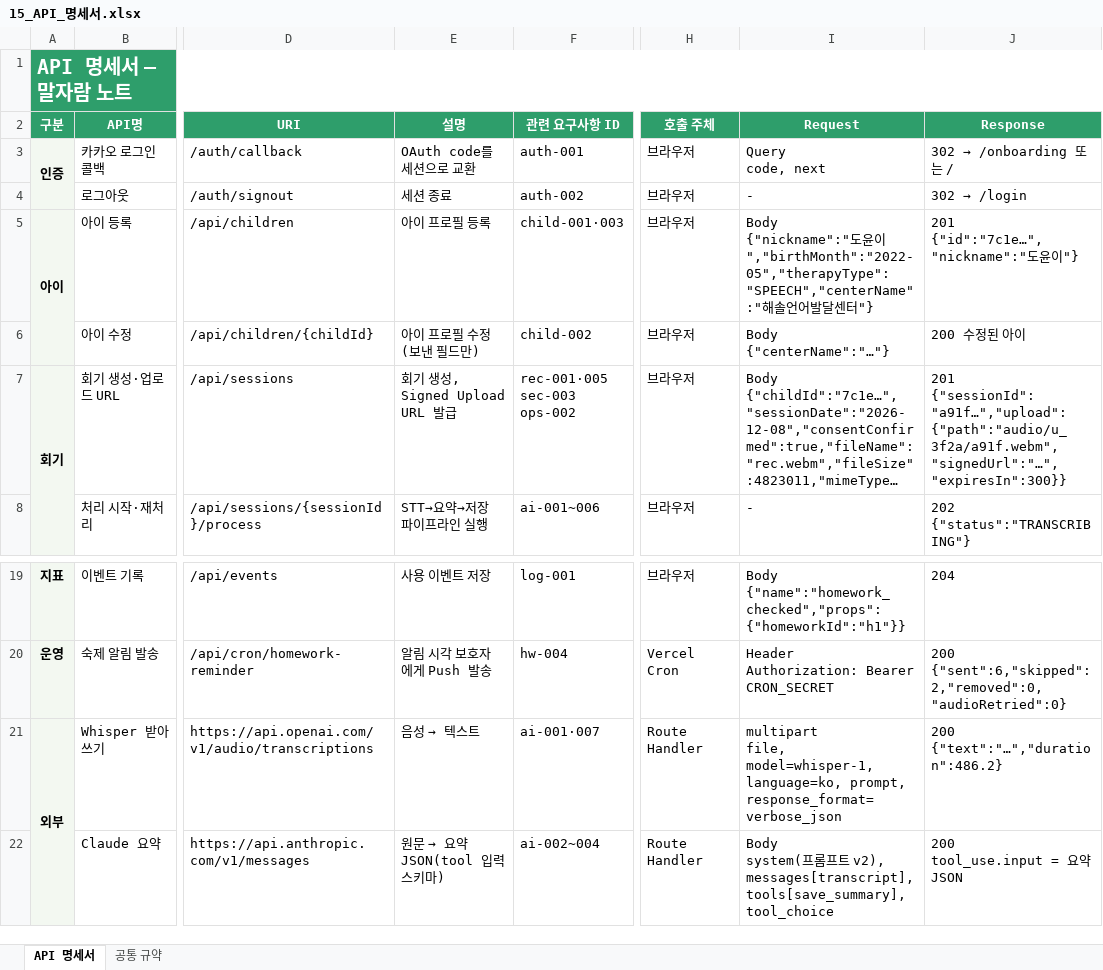
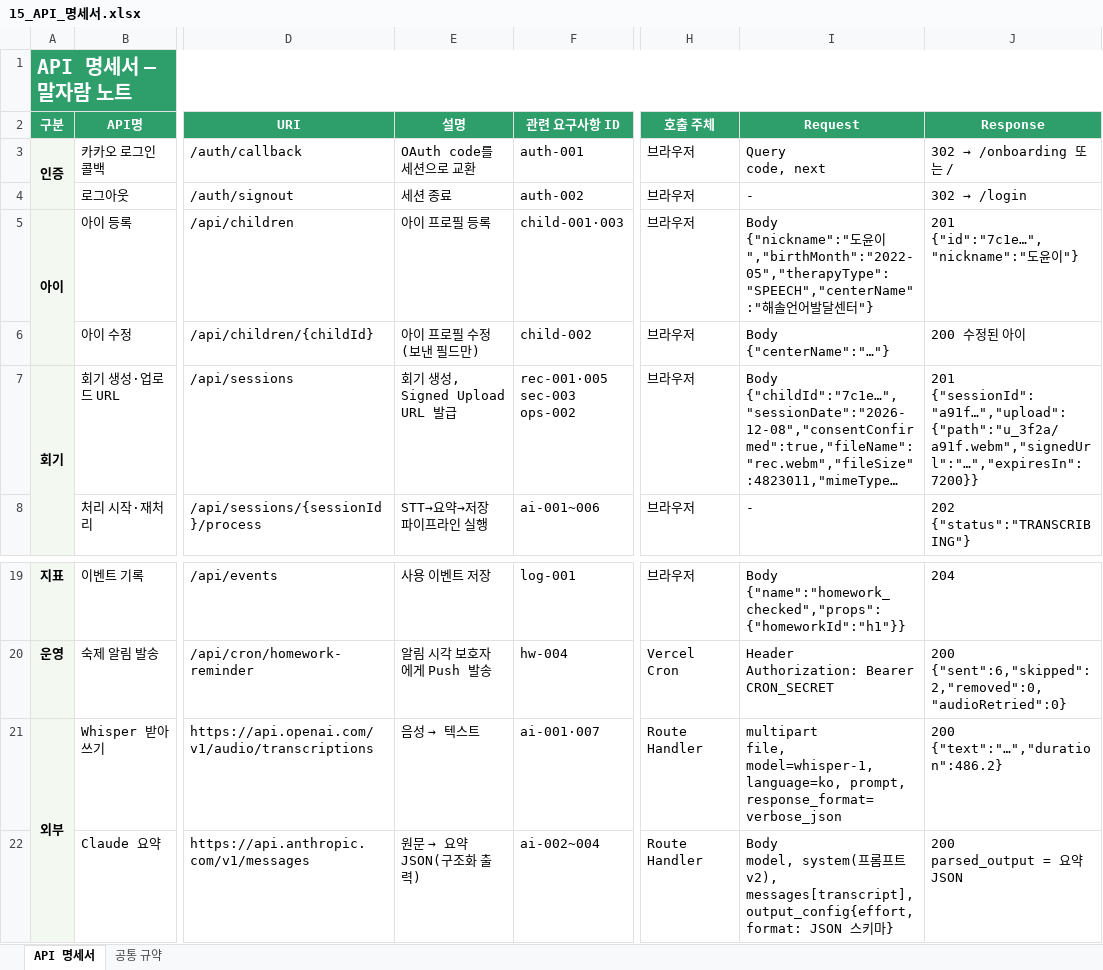
Before and after one commit to rlaeoaud7018/MalJaramNote, an Excel workbook: 산출물/15_API_명세서.xlsx, sheet API 명세서, drawn as a sheet; only a part is shown, gaps mark what is left out; long unchanged cells end in …; values as stored, in another font and other column widths than the file's, no borders; ↵ is a line break in a cell; the diff names each change by its address in the sheet, - before the commit and + after, or states it on an @@ line.

```diff
--- a/산출물/15_API_명세서.xlsx (sheet API 명세서)
+++ b/산출물/15_API_명세서.xlsx (sheet API 명세서)
-J7 (Response): 201 ↵ {"sessionId":"a91f…","upload":{"path":"audio/u_3f2a/a91f.webm","signedUrl":"…","expiresIn":300}}
+J7 (Response): 201 ↵ {"sessionId":"a91f…","upload":{"path":"u_3f2a/a91f.webm","signedUrl":"…","expiresIn":7200}}
@@ E22 (설명): 원문 → 요약 JSON(tool 입력 스키마) → 원문 → 요약 JSON(구조화 출력) @@
-I22 (Request): Body ↵ system(프롬프트 v2), messages[transcript], tools[save_summary], tool_choice
+I22 (Request): Body ↵ model, system(프롬프트 v2), messages[transcript], output_config{effort, format: JSON 스키마}
-J22 (Response): 200 ↵ tool_use.input = 요약 JSON
+J22 (Response): 200 ↵ parsed_output = 요약 JSON
```
Also changed, not shown: 산출물/07_WBS.xlsx, 산출물/08_요구사항_명세서.xlsx, 12 other files.
